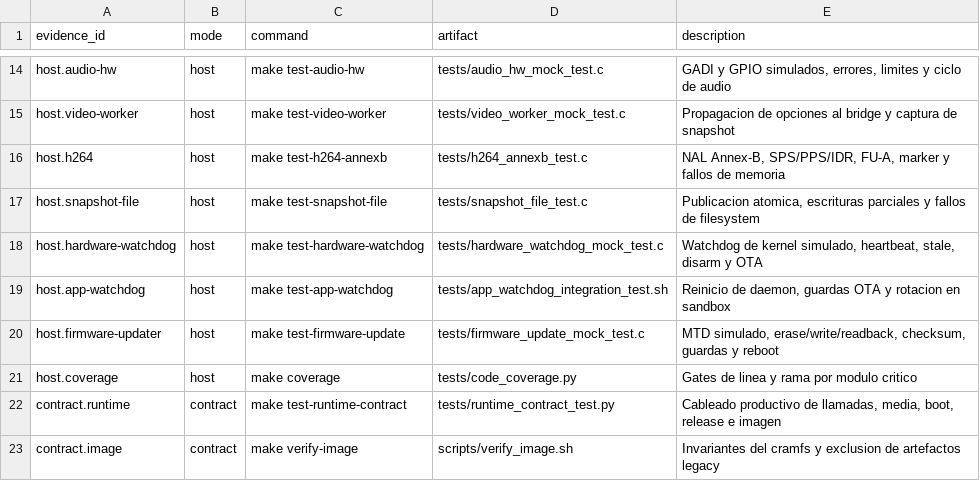
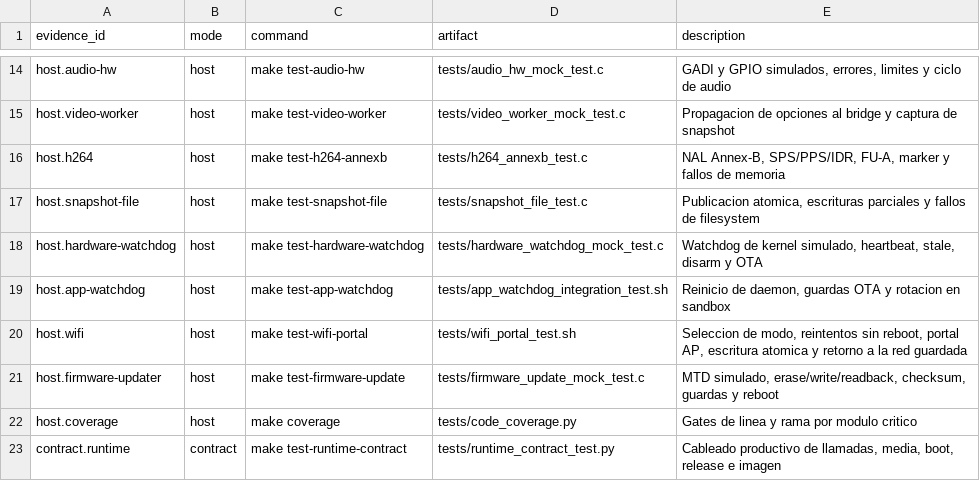
Before and after one commit to cmos486/wibox-media, a TSV file: openspec/test-evidence.tsv, drawn as a sheet; only a part is shown, gaps mark what is left out; the shorter side is filled out with more unchanged rows.

```diff
--- a/openspec/test-evidence.tsv
+++ b/openspec/test-evidence.tsv
@@ -19,2 +19,3 @@ host.hardware-watchdog	host	make test-hardware-watchdog	tests/hardware_watchdog_
 host.app-watchdog	host	make test-app-watchdog	tests/app_watchdog_integration_test.sh	Reinicio de daemon, guardas OTA y rotacion en sandbox
+host.wifi	host	make test-wifi-portal	tests/wifi_portal_test.sh	Seleccion de modo, reintentos sin reboot, portal AP, escritura atomica y retorno a la red guardada
 host.firmware-updater	host	make test-firmware-update	tests/firmware_update_mock_test.c	MTD simulado, erase/write/readback, checksum, guardas y reboot
```
Also changed, not shown: openspec/test-coverage.tsv, 26 other files.
